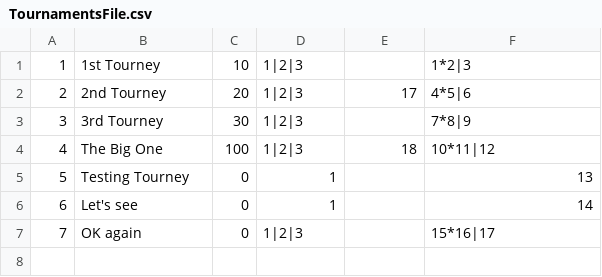
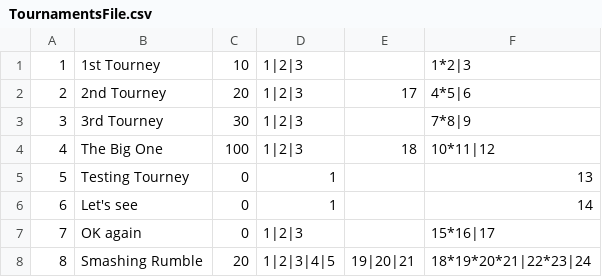
Before and after one commit to Drooklyn1/TournamentTracker, a CSV file: Data/TournamentsFile.csv, drawn as a sheet; the diff names each change by its address in the sheet, - before the commit and + after, or states it on an @@ line.

```diff
--- a/Data/TournamentsFile.csv
+++ b/Data/TournamentsFile.csv
+row 8: 8 | Smashing Rumble | 20 | 1|2|3|4|5 | 19|20|21 | 18*19*20*21|22*23|24
```
Also changed, not shown: Data/MatchupEntriesFile.csv, Data/PrizesFile.csv, 10 other files.
